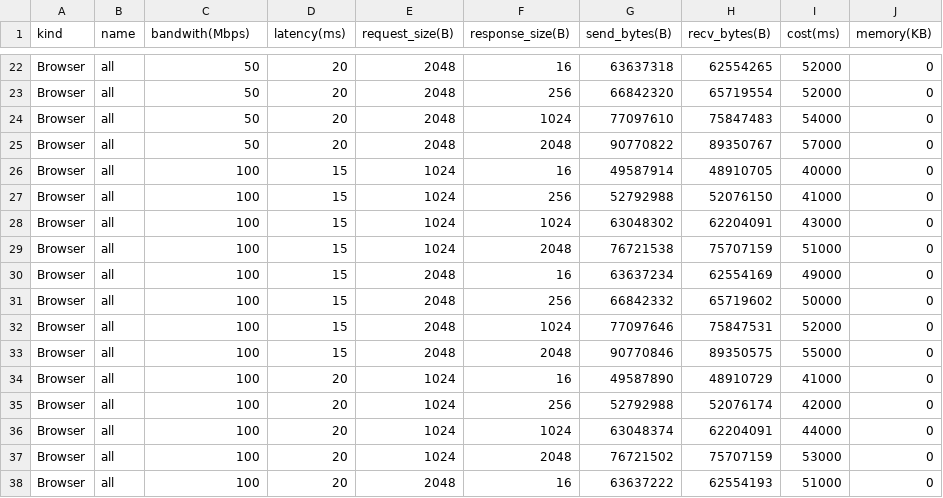
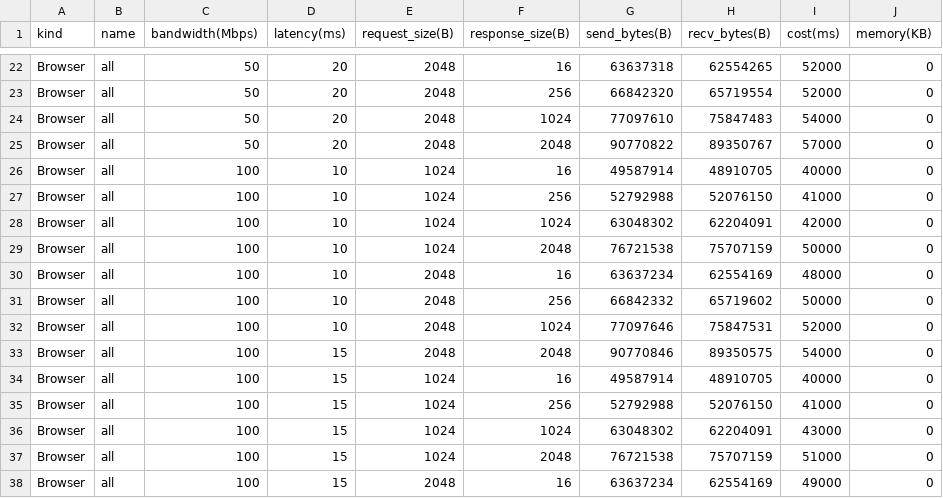
Before and after one commit to primus-labs/zktls-bench, a CSV file: bench_data/tlsn-wasm.csv, drawn as a sheet; only a part is shown, gaps mark what is left out; the shorter side is filled out with more unchanged rows; the diff names each change by its address in the sheet, - before the commit and + after, or states it on an @@ line.

```diff
--- a/bench_data/tlsn-wasm.csv
+++ b/bench_data/tlsn-wasm.csv
-C1: bandwith(Mbps)
+C1: bandwidth(Mbps)
+row 26: Browser | all | 100 | 10 | 1024 | 16 | 49587914 | 48910705 | 40000 | 0
+row 27: Browser | all | 100 | 10 | 1024 | 256 | 52792988 | 52076150 | 41000 | 0
+row 28: Browser | all | 100 | 10 | 1024 | 1024 | 63048302 | 62204091 | 42000 | 0
+row 29: Browser | all | 100 | 10 | 1024 | 2048 | 76721538 | 75707159 | 50000 | 0
+row 30: Browser | all | 100 | 10 | 2048 | 16 | 63637234 | 62554169 | 48000 | 0
+row 31: Browser | all | 100 | 10 | 2048 | 256 | 66842332 | 65719602 | 50000 | 0
+row 32: Browser | all | 100 | 10 | 2048 | 1024 | 77097646 | 75847531 | 52000 | 0
+row 33: Browser | all | 100 | 15 | 2048 | 2048 | 90770846 | 89350575 | 54000 | 0
```
Also changed, not shown: bench_data/origo-arm.csv, bench_data/origo-wasm.csv, 24 other files.
